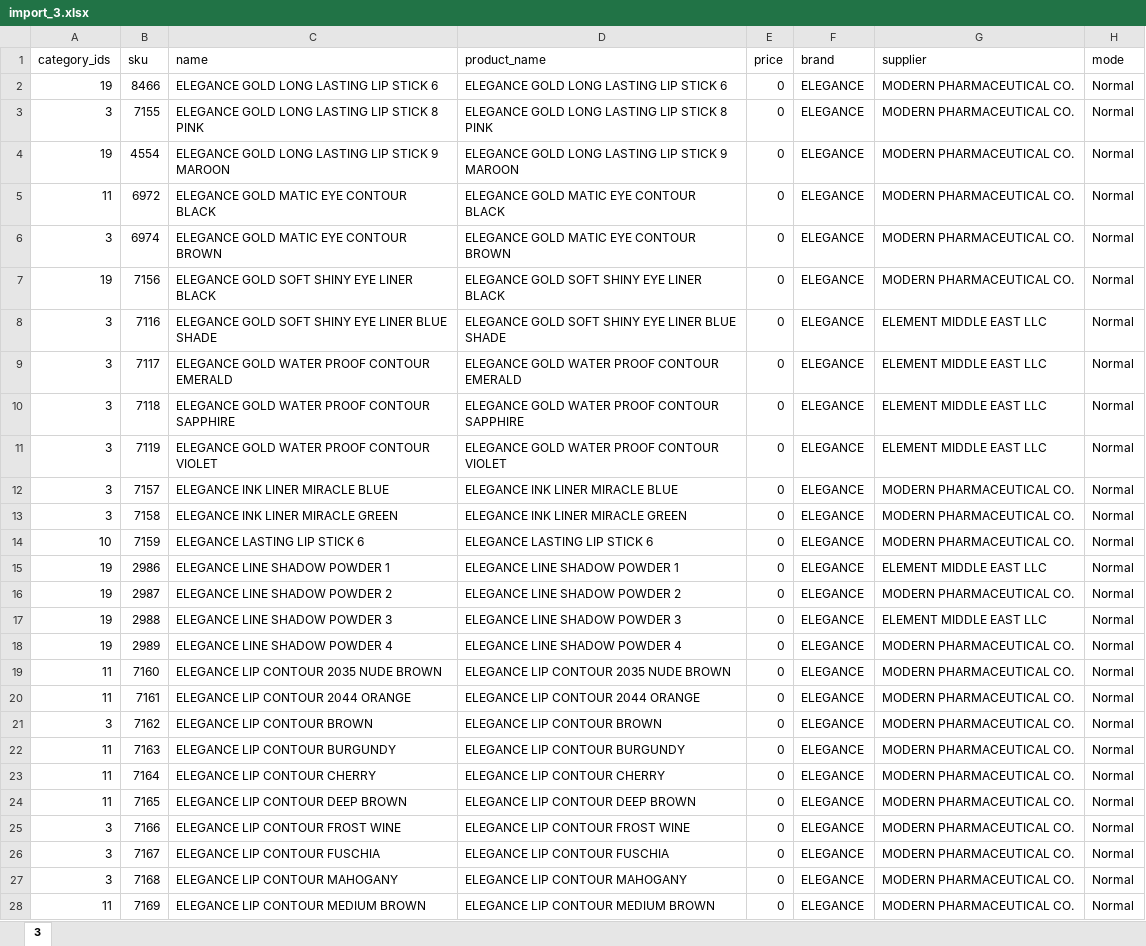
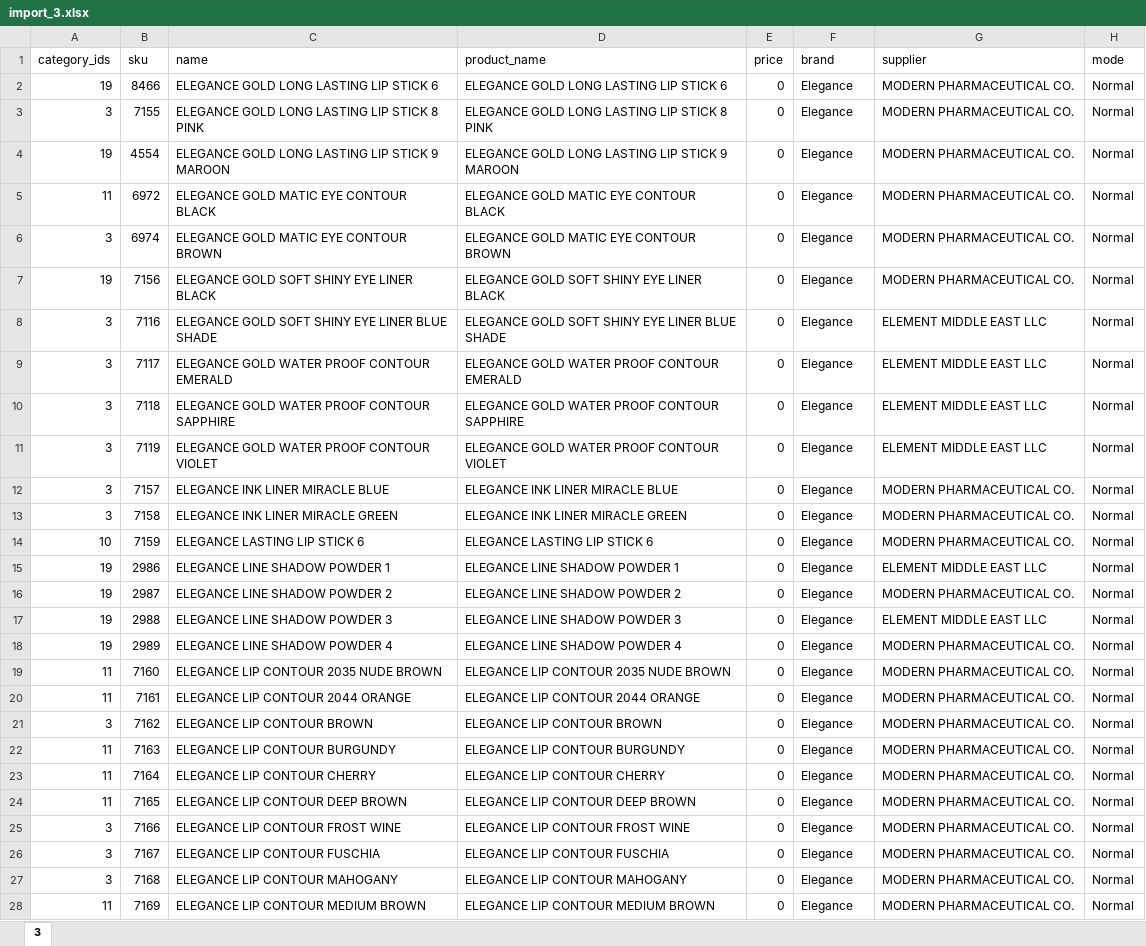
Before and after one commit to Ignovate/Pdc, an Excel workbook: var/import/import_3.xlsx, sheet 3, drawn as a sheet; only a part is shown; values as stored, in another font and other column widths than the file's, no borders; the diff covers the shown part only; the diff names each change by its address in the sheet, - before the commit and + after, or states it on an @@ line.

```diff
--- a/var/import/import_3.xlsx (sheet 3)
+++ b/var/import/import_3.xlsx (sheet 3)
-F2:F28 (brand): ELEGANCE
+F2:F28 (brand): Elegance
```
Also changed, not shown: 1954 edited cells elsewhere in this sheet, var/import/import_1.xlsx, var/import/import_2.xlsx, 6 other files.
